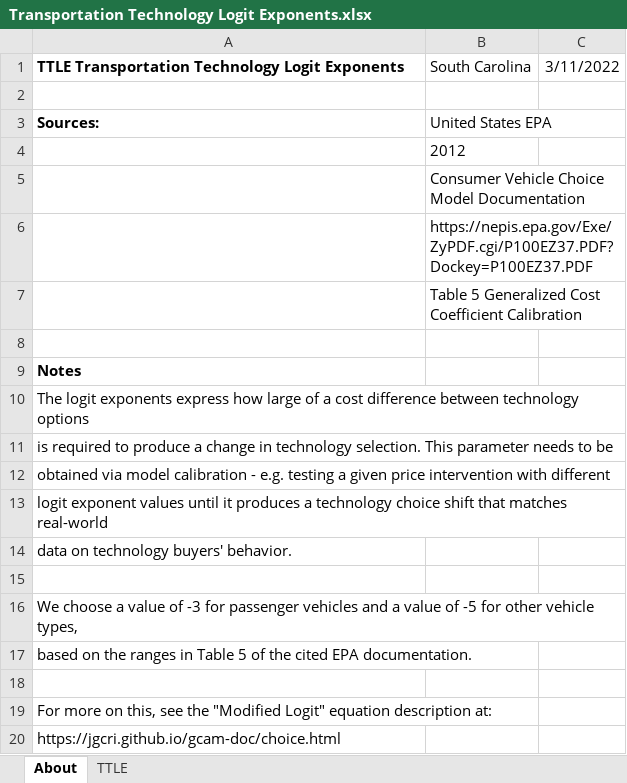
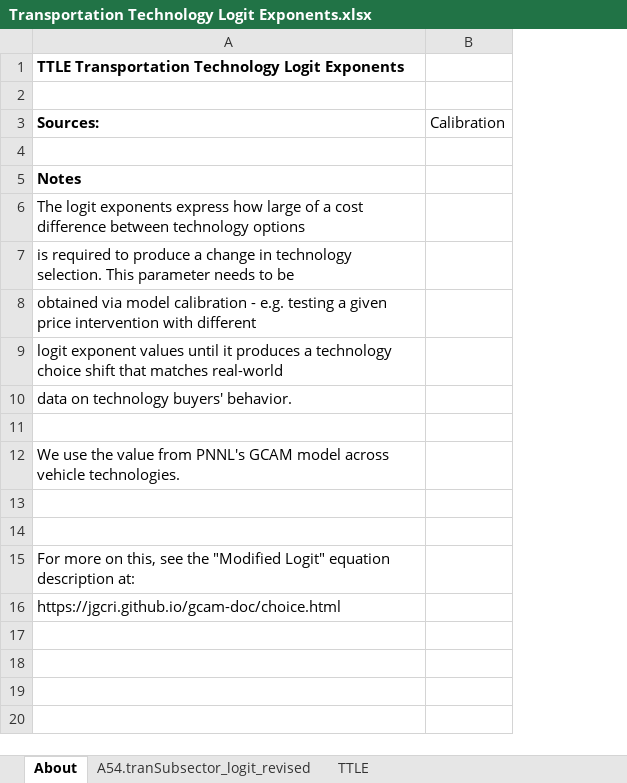
Before and after one commit to EnergyInnovation/eps-southcarolina, an Excel workbook: InputData/trans/TTLE/Transportation Technology Logit Exponents.xlsx, sheet About, drawn as a sheet; values as stored, in another font and other column widths than the file's, no borders; removed rows and columns are numbered as before the commit, all else as after; the diff names each change by its address in the sheet, - before the commit and + after, or states it on an @@ line.

```diff
--- a/InputData/trans/TTLE/Transportation Technology Logit Exponents.xlsx (sheet About)
+++ b/InputData/trans/TTLE/Transportation Technology Logit Exponents.xlsx (sheet About)
+sheet tab: A54.tranSubsector_logit_revised
-column B (United States EPA), row 1: South Carolina
-column C, row 1: 3/11/2022
+column B (Calibration), empty
-row 4:  | 2012
-row 5:  | Consumer Vehicle Choice Model Documentation
-row 6:  | https://nepis.epa.gov/Exe/ZyPDF.cgi/P100EZ37.PDF?Dockey=P100EZ37.PDF
-row 7:  | Table 5 Generalized Cost Coefficient Calibration
-A12 (Sources:): We choose a value of -3 for passenger vehicles and a value of -5 for other vehicle types,
+A12 (Sources:): We use the value from PNNL's GCAM model across vehicle technologies.
-A13 (Sources:): based on the ranges in Table 5 of the cited EPA documentation.
+A13 (Sources:): (empty)
```
Also changed, not shown: sheet TTLE, InputData/trans/BESP/BAU EV Subsidy Perc.xlsx, 52 other files.
